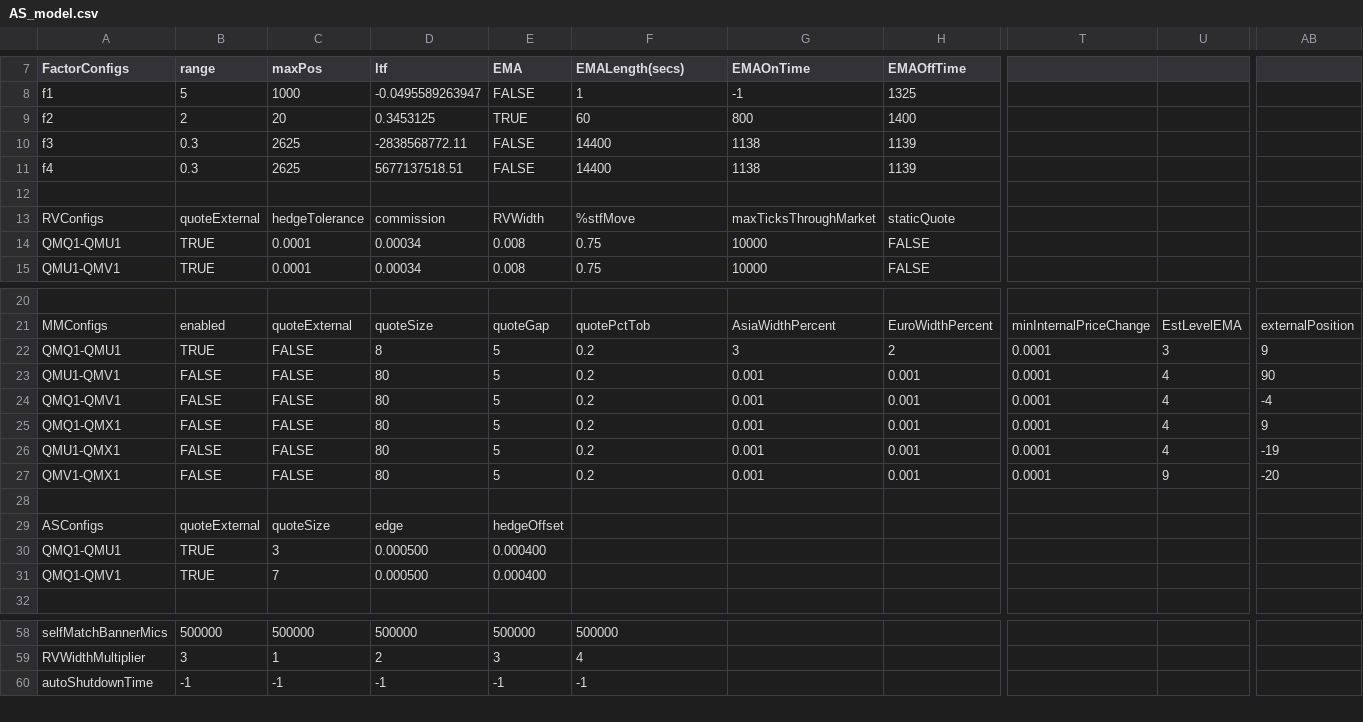
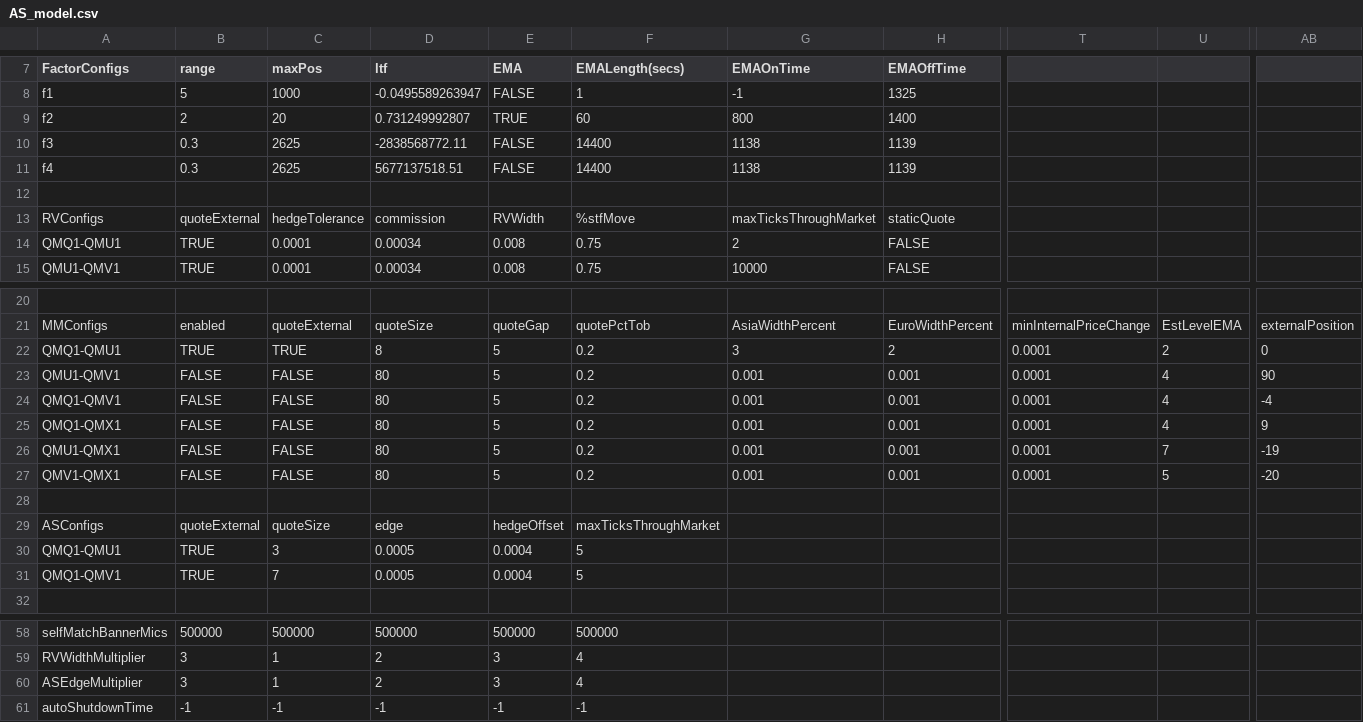
Before and after one commit to kzhdev/strats, a CSV file: config/minimal_cme/AS_model.csv, drawn as a sheet; only a part is shown, gaps mark what is left out; rows hold the shown columns only; the diff covers the shown part only; the diff names each change by its address in the sheet, - before the commit and + after, or states it on an @@ line.

Commit message:
Implement maxTicksThroughMarket; Add ASEdgeMultiplier global config; add AS cross column; optimize RV

```diff
--- a/config/minimal_cme/AS_model.csv
+++ b/config/minimal_cme/AS_model.csv
-D9 (ltf): 0.3453125
+D9 (ltf): 0.731249992807
-G14 (EMAOnTime): 10000
+G14 (EMAOnTime): 2
-C22 (maxPos): FALSE
+C22 (maxPos): TRUE
-U22: 3
+U22: 2
-AB22: 9
+AB22: 0
-U26: 4
+U26: 7
-U27: 9
+U27: 5
-F29 (EMALength(secs)): (empty)
+F29 (EMALength(secs)): maxTicksThroughMarket
-D30:D31 (ltf): 0.000500
+D30:D31 (ltf): 0.0005
-E30:E31 (EMA): 0.000400
+E30:E31 (EMA): 0.0004
-F30:F31 (EMALength(secs)): (empty)
+F30:F31 (EMALength(secs)): 5
+row 60: ASEdgeMultiplier | 3 | 1 | 2 | 3 | 4
```
Also changed, not shown: 1 moved row elsewhere in this file, 9 other files.
